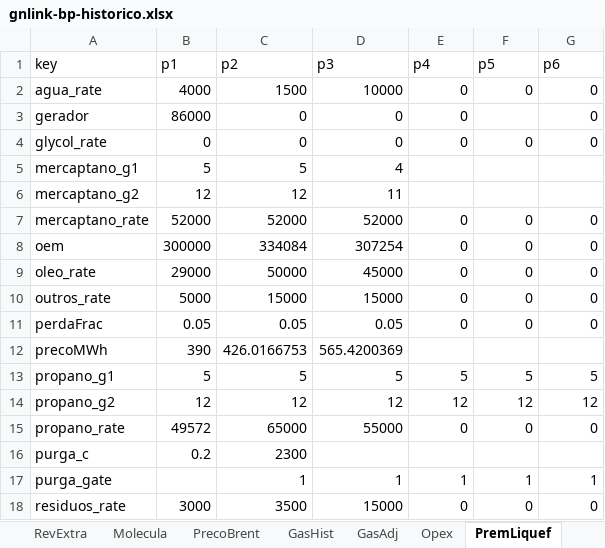
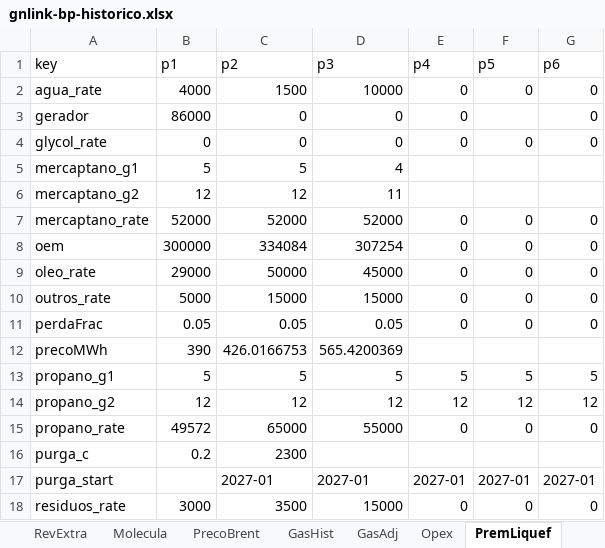
Before and after one commit to muriloluis13/lorinvest-research, an Excel workbook: empresas/gnlink/analises-financeiras/bp/gnlink-bp-historico.xlsx, sheet PremLiquef, drawn as a sheet; values as stored, in another font and other column widths than the file's, no borders; removed rows and columns are numbered as before the commit, all else as after; the diff names each change by its address in the sheet, - before the commit and + after, or states it on an @@ line.

```diff
--- a/empresas/gnlink/analises-financeiras/bp/gnlink-bp-historico.xlsx (sheet PremLiquef)
+++ b/empresas/gnlink/analises-financeiras/bp/gnlink-bp-historico.xlsx (sheet PremLiquef)
-row 17: purga_gate |  | 1 | 1 | 1 | 1 | 1
+row 17: purga_start |  | 2027-01 | 2027-01 | 2027-01 | 2027-01 | 2027-01
```
Also changed, not shown: other sheet tabs, 2 other files.
